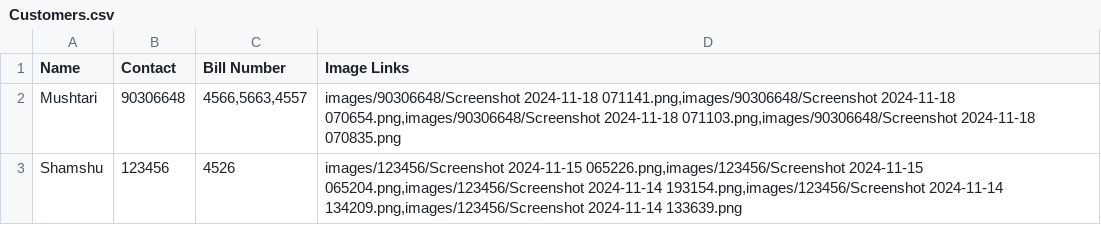
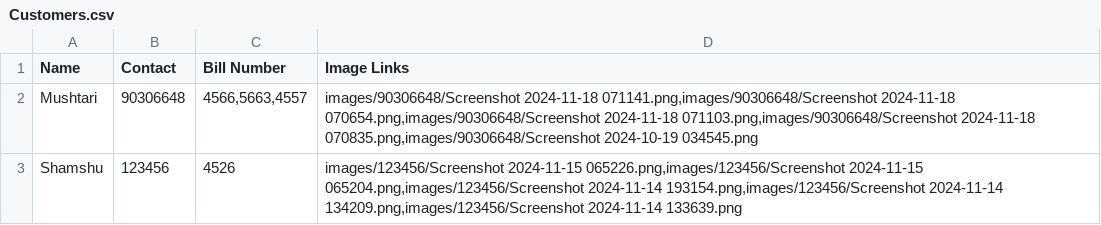
Before and after one commit to ShamshuddinKhaja/Bismillah, a CSV file: Customers.csv, drawn as a sheet.

Commit message:
Update Customers.csv

```diff
--- a/Customers.csv
+++ b/Customers.csv
@@ -1,3 +1,3 @@
 Name,Contact,Bill Number,Image Links
-Mushtari,90306648,"4566,5663,4557","images/90306648/Screenshot 2024-11-18 071141.png,images/90306648/Screenshot 2024-11-18 070654.png,images/90306648/Screenshot 2024-11-18 071103.png,images/90306648/Screenshot 2024-11-18 070835.png"
+Mushtari,90306648,"4566,5663,4557","images/90306648/Screenshot 2024-11-18 071141.png,images/90306648/Screenshot 2024-11-18 070654.png,images/90306648/Screenshot 2024-11-18 071103.png,images/90306648/Screenshot 2024-11-18 070835.png,images/90306648/Screenshot 2024-10-19 034545.png"
 Shamshu,123456,4526,"images/123456/Screenshot 2024-11-15 065226.png,images/123456/Screenshot 2024-11-15 065204.png,images/123456/Screenshot 2024-11-14 193154.png,images/123456/Screenshot 2024-11-14 134209.png,images/123456/Screenshot 2024-11-14 133639.png"
```
